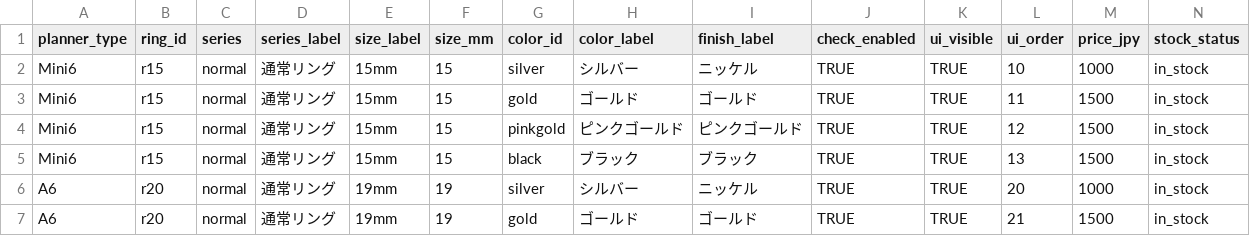
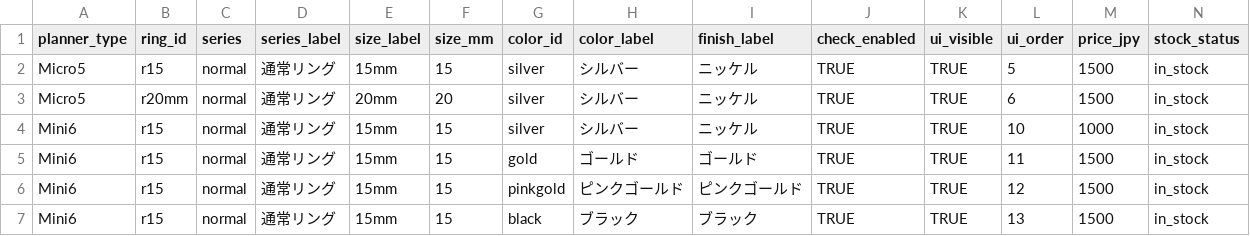
Before and after one commit to you0810jmsdf/ns-factory, a CSV file: order_estimate/ring-price-stock.csv, drawn as a sheet; only a part is shown; the shorter side is filled out with more unchanged rows; rows hold the shown columns only; the diff names each change by its address in the sheet, - before the commit and + after, or states it on an @@ line.

Commit message:
見積もりシミュレーター価格計算バグ修正・本番復帰
- brand-price.csv: work_hour_multiplier列を追加し、存在しなかったwork_hours列参照バグ（構造工数が常に0になっていた）を解消
- size-baseprice.csv: option_multiplier列（面積比、Micro5=1.0基準）を追加
- ring-price-stock.csv: Micro5通常タイプ（r15/r20mm・シルバー）の在庫行を追加
- leather-order-estimate-v2_backup.html: 製作費計算を「サイズ工数×構造工数倍率」の乗算方式に変更、オプション価格（Dカン/フリーポケット/あおりポケット/スリット/カードポケット）へoption_multiplier乗算、顧客向け画面から原価内訳表示（工数・時給・ds単価・原価概算・1個単価）を削除し合計金額のみ表示に簡略化（管理者調整パネルは維持）
- leather-order-estimate-v2.html: メンテナンス中案内から修正済み実装へ復帰

```diff
--- a/order_estimate/ring-price-stock.csv
+++ b/order_estimate/ring-price-stock.csv
+row 2: Micro5 | r15 | normal | 通常リング | 15mm | 15 | silver | シルバー | ニッケル | TRUE | TRUE | 5 | 1500 | in_stock
+row 3: Micro5 | r20mm | normal | 通常リング | 20mm | 20 | silver | シルバー | ニッケル | TRUE | TRUE | 6 | 1500 | in_stock
```
Also changed, not shown: order_estimate/brand-price.csv, order_estimate/size-baseprice.csv, 2 other files.
